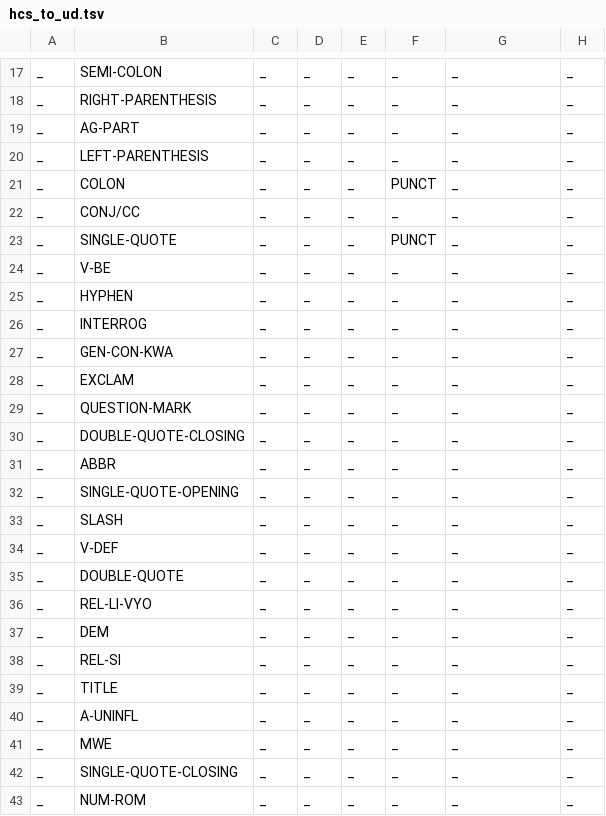
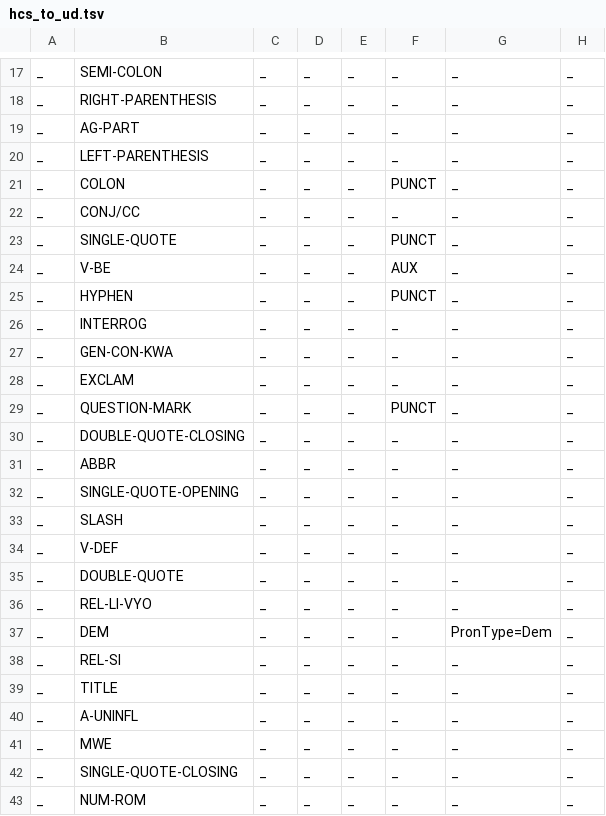
Before and after one commit to ksteimel/SWH-UD, a TSV file: hcs_to_ud.tsv, drawn as a sheet; only a part is shown, gaps mark what is left out.

Commit message:
Update hcs_to_ud.tsv

```diff
--- a/hcs_to_ud.tsv
+++ b/hcs_to_ud.tsv
@@ -23,4 +23,4 @@ _	CONJ/CC	_	_	_	_	_	_
 _	SINGLE-QUOTE	_	_	_	PUNCT	_	_
-_	V-BE	_	_	_	_	_	_
-_	HYPHEN	_	_	_	_	_	_
+_	V-BE	_	_	_	AUX	_	_
+_	HYPHEN	_	_	_	PUNCT	_	_
 _	INTERROG	_	_	_	_	_	_
@@ -28,3 +28,3 @@ _	GEN-CON-KWA	_	_	_	_	_	_
 _	EXCLAM	_	_	_	_	_	_
-_	QUESTION-MARK	_	_	_	_	_	_
+_	QUESTION-MARK	_	_	_	PUNCT	_	_
 _	DOUBLE-QUOTE-CLOSING	_	_	_	_	_	_
@@ -36,3 +36,3 @@ _	DOUBLE-QUOTE	_	_	_	_	_	_
 _	REL-LI-VYO	_	_	_	_	_	_
-_	DEM	_	_	_	_	_	_
+_	DEM	_	_	_	_	PronType=Dem	_
 _	REL-SI	_	_	_	_	_	_
```
